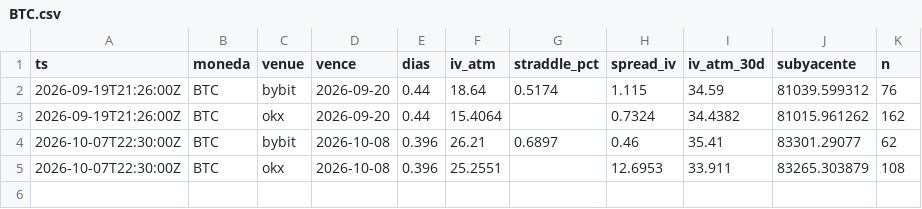
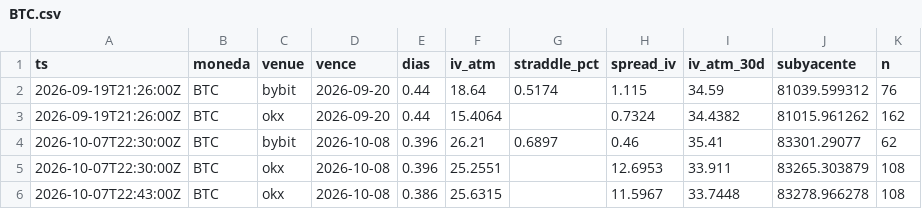
Before and after one commit to rantvalo5-art/scanall, a CSV file: opciones/prima_radar/BTC.csv, drawn as a sheet.

```diff
--- a/opciones/prima_radar/BTC.csv
+++ b/opciones/prima_radar/BTC.csv
@@ -5 +5,2 @@ ts,moneda,venue,vence,dias,iv_atm,straddle_pct,spread_iv,iv_atm_30d,subyacente,n
 2026-10-07T22:30:00Z,BTC,okx,2026-10-08,0.396,25.2551,,12.6953,33.911,83265.303879,108
+2026-10-07T22:43:00Z,BTC,okx,2026-10-08,0.386,25.6315,,11.5967,33.7448,83278.966278,108
```
Also changed, not shown: opciones/prima_radar/ETH.csv, opciones/prima_radar/SOL.csv.
